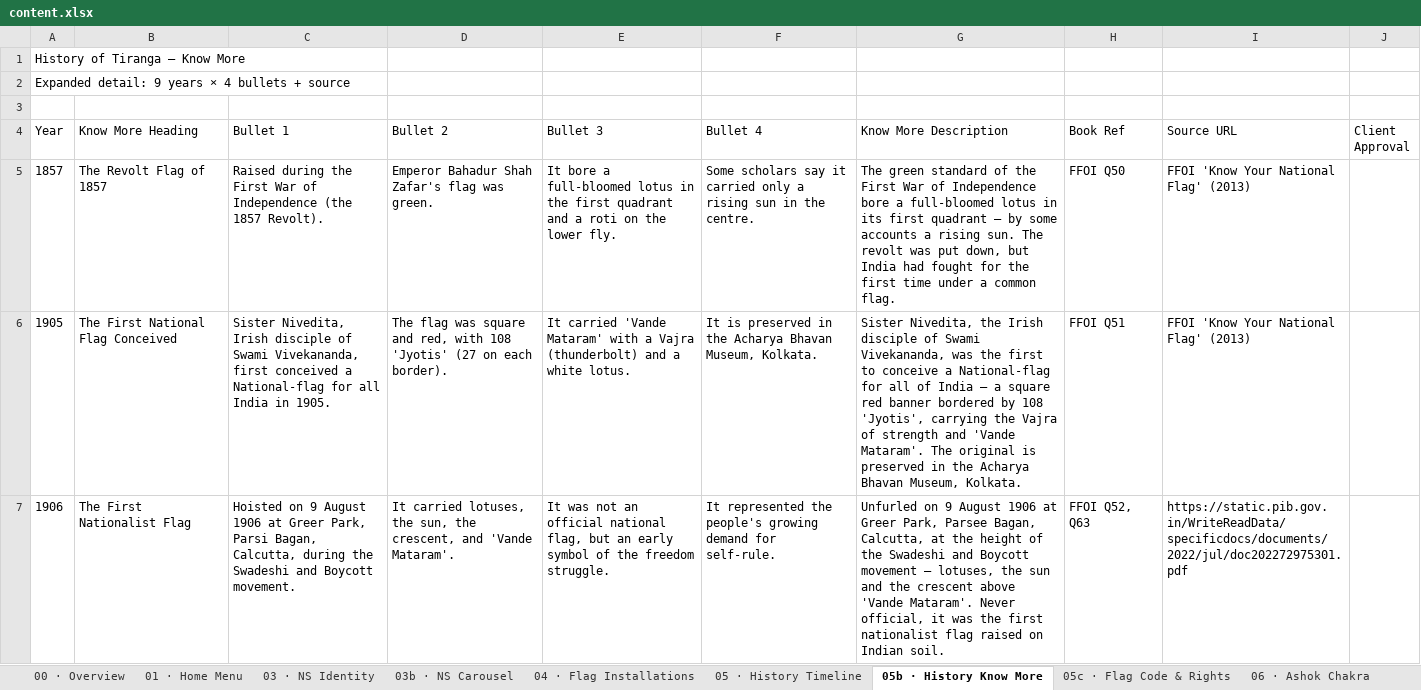
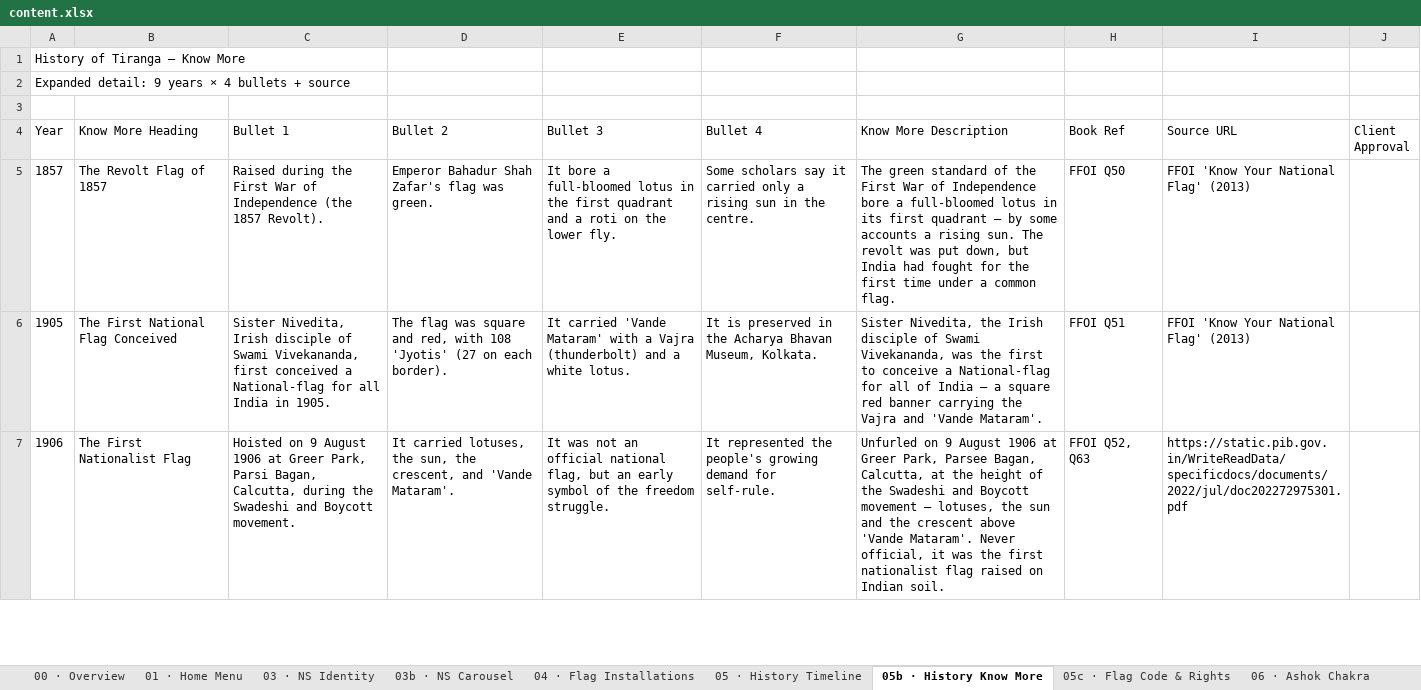
Before and after one commit to ayushsuletiya/flag-foundation-kiosk, an Excel workbook: data/content.xlsx, sheet 05b · History Know More, drawn as a sheet; only a part is shown; values as stored, in another font and other column widths than the file's, no borders; the diff covers the shown part only; the diff names each change by its address in the sheet, - before the commit and + after, or states it on an @@ line.

```diff
--- a/data/content.xlsx (sheet 05b · History Know More)
+++ b/data/content.xlsx (sheet 05b · History Know More)
-G6 (Know More Description): …red banner bordered by 108 'Jyotis', carrying the Vajra of strength and 'Vande Mataram'. The original is preserved in the Acharya Bhavan Museum, Kolkata.
+G6 (Know More Description): …red banner carrying the Vajra and 'Vande Mataram'.
```
Also changed, not shown: 1 edited cell elsewhere in this sheet.
